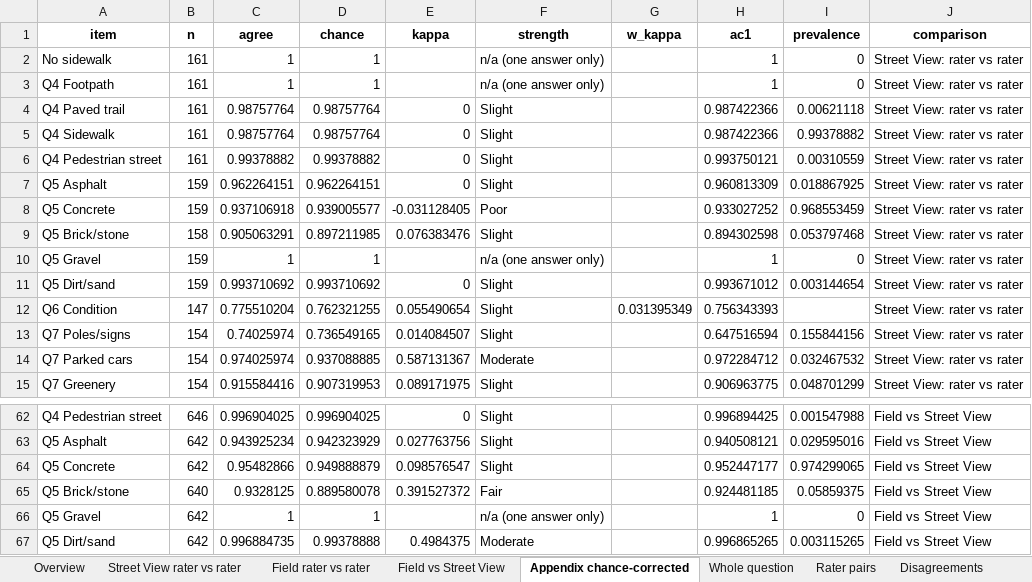
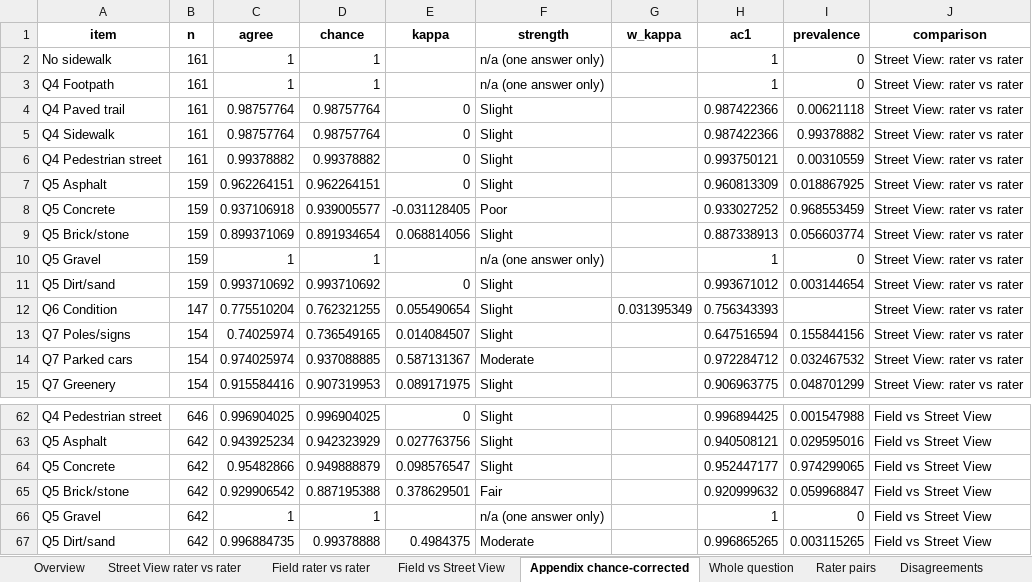
Before and after one commit to clodagh-walsh/290_audit, an Excel workbook: Chinatown_rater_agreement.xlsx, sheet Appendix chance-corrected, drawn as a sheet; only a part is shown, gaps mark what is left out; values as stored, in another font and other column widths than the file's, no borders; the diff names each change by its address in the sheet, - before the commit and + after, or states it on an @@ line.

```diff
--- a/Chinatown_rater_agreement.xlsx (sheet Appendix chance-corrected)
+++ b/Chinatown_rater_agreement.xlsx (sheet Appendix chance-corrected)
-B9 (n): 158
+B9 (n): 159
-C9 (agree): 0.905063291
+C9 (agree): 0.899371069
-D9 (chance): 0.897211985
+D9 (chance): 0.891934654
-E9 (kappa): 0.076383476
+E9 (kappa): 0.068814056
-H9 (ac1): 0.894302598
+H9 (ac1): 0.887338913
-I9 (prevalence): 0.053797468
+I9 (prevalence): 0.056603774
-B65 (n): 640
+B65 (n): 642
-C65 (agree): 0.9328125
+C65 (agree): 0.929906542
-D65 (chance): 0.889580078
+D65 (chance): 0.887195388
-E65 (kappa): 0.391527372
+E65 (kappa): 0.378629501
-H65 (ac1): 0.924481185
+H65 (ac1): 0.920999632
-I65 (prevalence): 0.05859375
+I65 (prevalence): 0.059968847
```
Also changed, not shown: sheet Disagreements, sheet Whole question, sheet Data checks, sheet Overview, sheet Street View rater vs rater, sheet Field vs Street View, 2 more sheets, 3 other files.
